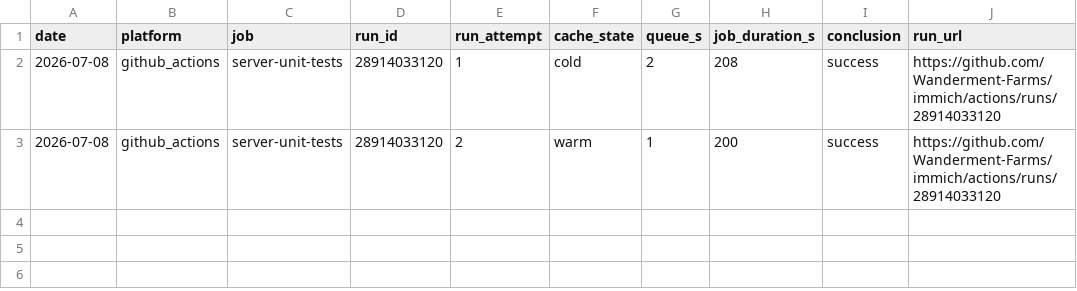
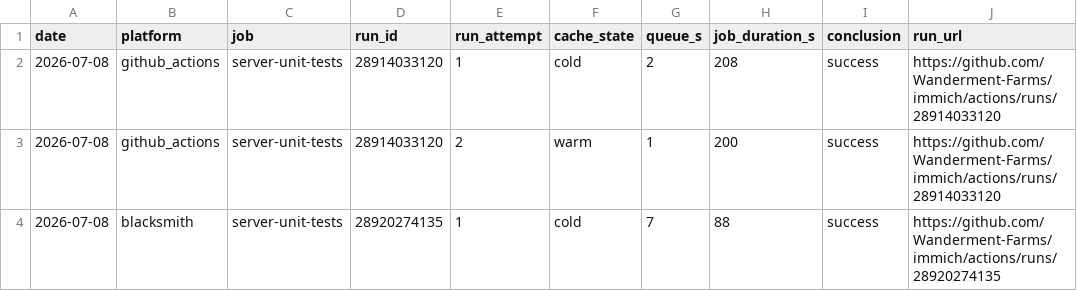
Before and after one commit to Wanderment-Farms/blacksmith-test, a CSV file: results/pilot-results.csv, drawn as a sheet; the diff names each change by its address in the sheet, - before the commit and + after, or states it on an @@ line.

Commit message:
Add first real Blacksmith cold-run data point

```diff
--- a/results/pilot-results.csv
+++ b/results/pilot-results.csv
+row 4: 2026-07-08 | blacksmith | server-unit-tests | 28920274135 | 1 | cold | 7 | 88 | success | https://github.com/Wanderment-Farms/immich/actions/runs/28920274135
```
